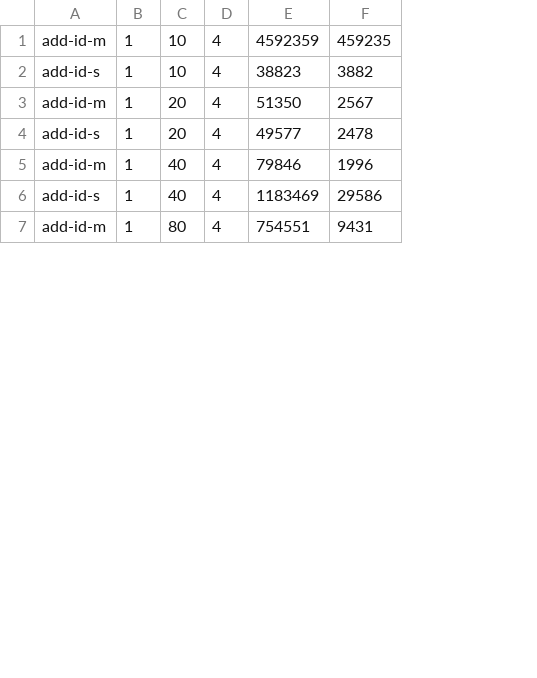
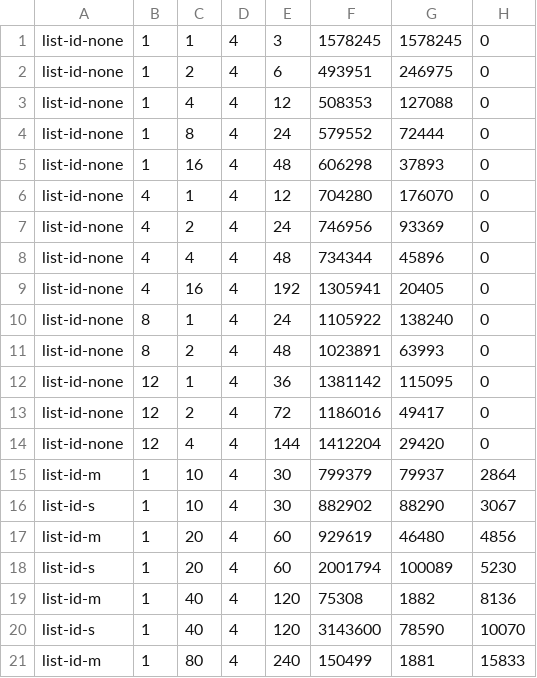
Before and after one commit to infdust/assignment-os, a CSV file: lab2b/lab2_list-3.csv, drawn as a sheet; only a part is shown; removed rows and columns are numbered as before the commit, all else as after; the diff names each change by its address in the sheet, - before the commit and + after, or states it on an @@ line.

```diff
--- a/lab2b/lab2_list-3.csv
+++ b/lab2b/lab2_list-3.csv
-column A, rows 1-7: add-id-m | add-id-s | add-id-m | add-id-s | add-id-m | add-id-s | add-id-m
+column A, rows 15-21: list-id-m | list-id-s | list-id-m | list-id-s | list-id-m | list-id-s | list-id-m
-column E, rows 1-7: 4592359 | 38823 | 51350 | 49577 | 79846 | 1183469 | 754551
-column F, rows 1-7: 459235 | 3882 | 2567 | 2478 | 1996 | 29586 | 9431
+column E, rows 15-21: 30 | 30 | 60 | 60 | 120 | 120 | 240
+column F, rows 15-21: 799379 | 882902 | 929619 | 2001794 | 75308 | 3143600 | 150499
+column G, rows 15-21: 79937 | 88290 | 46480 | 100089 | 1882 | 78590 | 1881
+column H, rows 15-21: 2864 | 3067 | 4856 | 5230 | 8136 | 10070 | 15833
+row 1: list-id-none | 1 | 1 | 4 | 3 | 1578245 | 1578245 | 0
+row 2: list-id-none | 1 | 2 | 4 | 6 | 493951 | 246975 | 0
+row 3: list-id-none | 1 | 4 | 4 | 12 | 508353 | 127088 | 0
+row 4: list-id-none | 1 | 8 | 4 | 24 | 579552 | 72444 | 0
+row 5: list-id-none | 1 | 16 | 4 | 48 | 606298 | 37893 | 0
+row 6: list-id-none | 4 | 1 | 4 | 12 | 704280 | 176070 | 0
+row 7: list-id-none | 4 | 2 | 4 | 24 | 746956 | 93369 | 0
+row 8: list-id-none | 4 | 4 | 4 | 48 | 734344 | 45896 | 0
+row 9: list-id-none | 4 | 16 | 4 | 192 | 1305941 | 20405 | 0
+row 10: list-id-none | 8 | 1 | 4 | 24 | 1105922 | 138240 | 0
+row 11: list-id-none | 8 | 2 | 4 | 48 | 1023891 | 63993 | 0
+row 12: list-id-none | 12 | 1 | 4 | 36 | 1381142 | 115095 | 0
+row 13: list-id-none | 12 | 2 | 4 | 72 | 1186016 | 49417 | 0
+row 14: list-id-none | 12 | 4 | 4 | 144 | 1412204 | 29420 | 0
```
Also changed, not shown: lab2/lab2_add-1.csv, lab2/lab2_add-4.csv, 39 other files.
